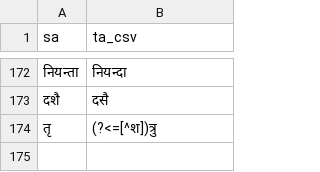
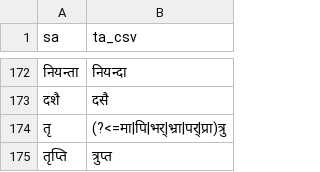
Before and after one commit to indic-transliteration/common_maps, a TSV file: ta_sa/manual.tsv, drawn as a sheet; only a part is shown, gaps mark what is left out.

Commit message:
CU

```diff
--- a/ta_sa/manual.tsv
+++ b/ta_sa/manual.tsv
@@ -173,2 +173,3 @@ sa	ta_csv
 दशै	दसै
-तृ	(?<=[^श])त्रु
+तृ	(?<=मा|पि|भर्|भ्रा|पर्|प्रा)त्रु
+तृप्ति	त्रुप्त
```
